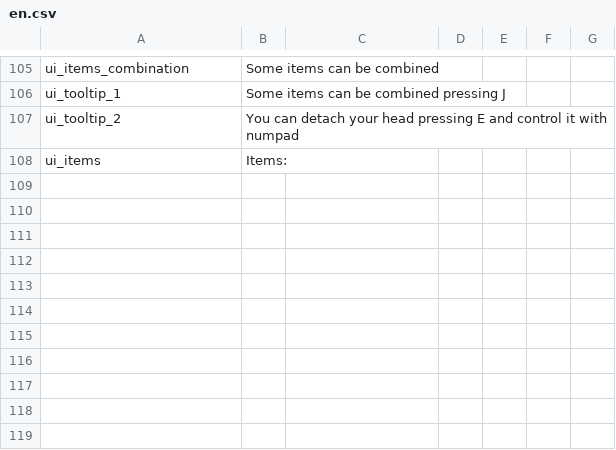
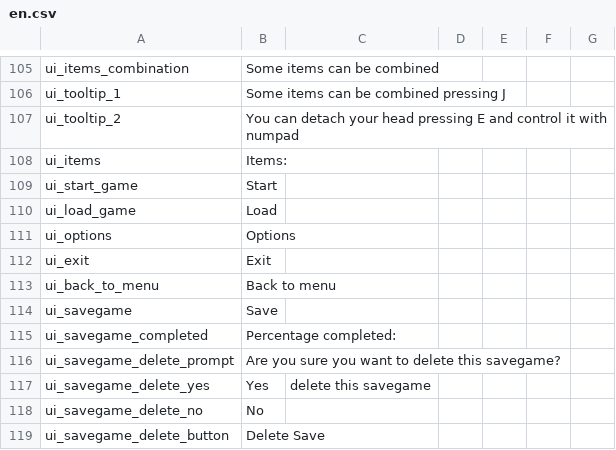
Before and after one commit to maurozurlo/Platformer45, a CSV file: Assets/Resources/Dialogue/en.csv, drawn as a sheet; only a part is shown, gaps mark what is left out; the diff names each change by its address in the sheet, - before the commit and + after, or states it on an @@ line.

```diff
--- a/Assets/Resources/Dialogue/en.csv
+++ b/Assets/Resources/Dialogue/en.csv
+row 109: ui_start_game | Start
+row 110: ui_load_game | Load
+row 111: ui_options | Options
+row 112: ui_exit | Exit
+row 113: ui_back_to_menu | Back to menu
+row 114: ui_savegame | Save
+row 115: ui_savegame_completed | Percentage completed:
+row 116: ui_savegame_delete_prompt | Are you sure you want to delete this savegame?
+row 117: ui_savegame_delete_yes | Yes | delete this savegame
+row 118: ui_savegame_delete_no | No
+row 119: ui_savegame_delete_button | Delete Save
```
Also changed, not shown: Assets/tools/localization/output.csv, 8 other files.
